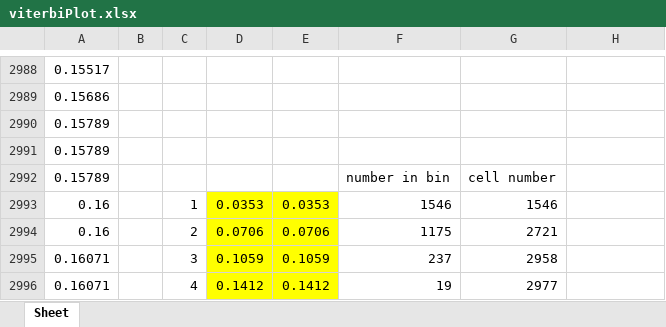
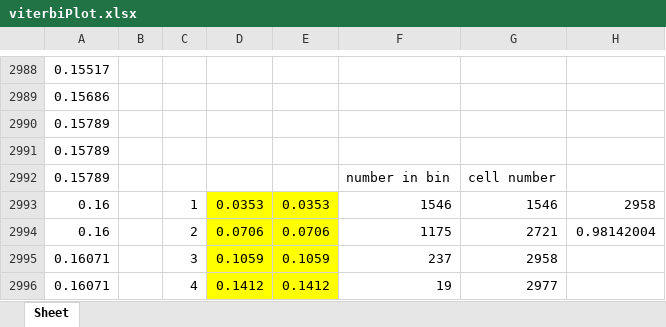
Before and after one commit to Dclove123/Bioinformatics_Project, an Excel workbook: Scripts/viterbiPlot.xlsx, sheet Sheet, drawn as a sheet; only a part is shown, gaps mark what is left out; values as stored, in another font and other column widths than the file's, no borders; charts and pictures not drawn; the diff names each change by its address in the sheet, - before the commit and + after, or states it on an @@ line.

```diff
--- a/Scripts/viterbiPlot.xlsx (sheet Sheet)
+++ b/Scripts/viterbiPlot.xlsx (sheet Sheet)
-H2993: (empty)
+H2993: 2958
-H2994: (empty)
+H2994: 0.98142004
```
Also changed, not shown: charts or pictures, 1 other file.
